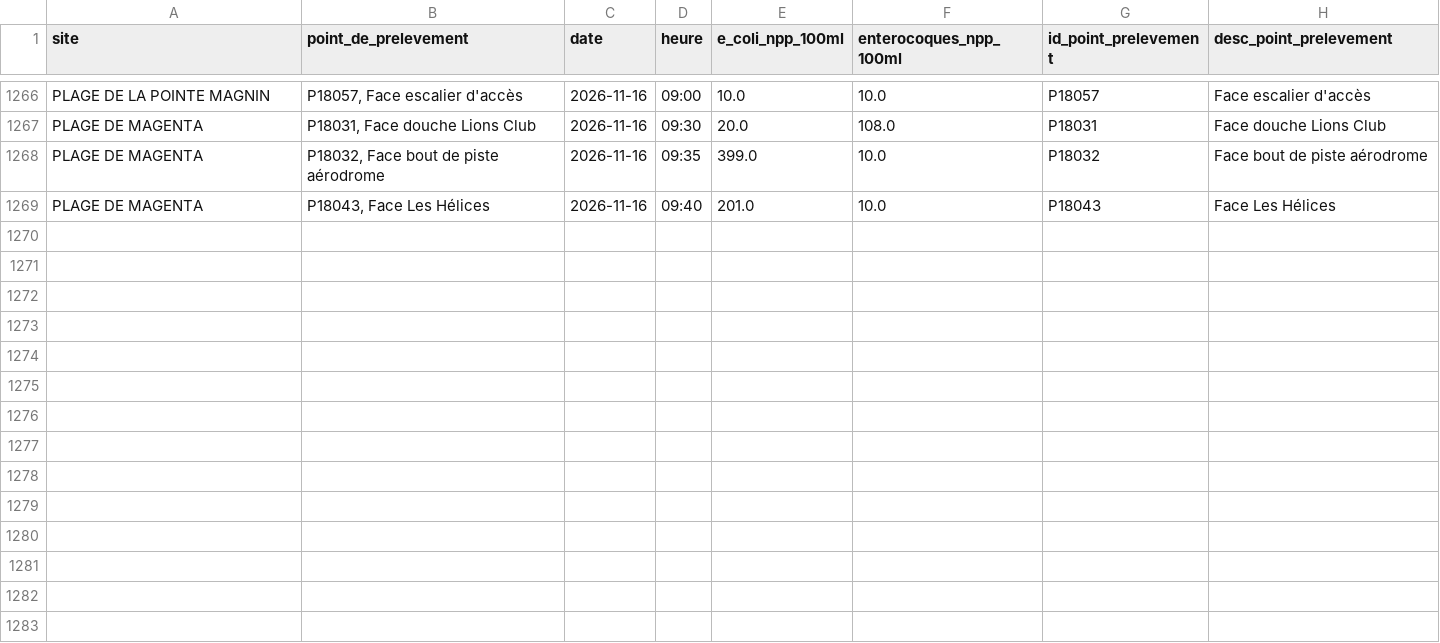
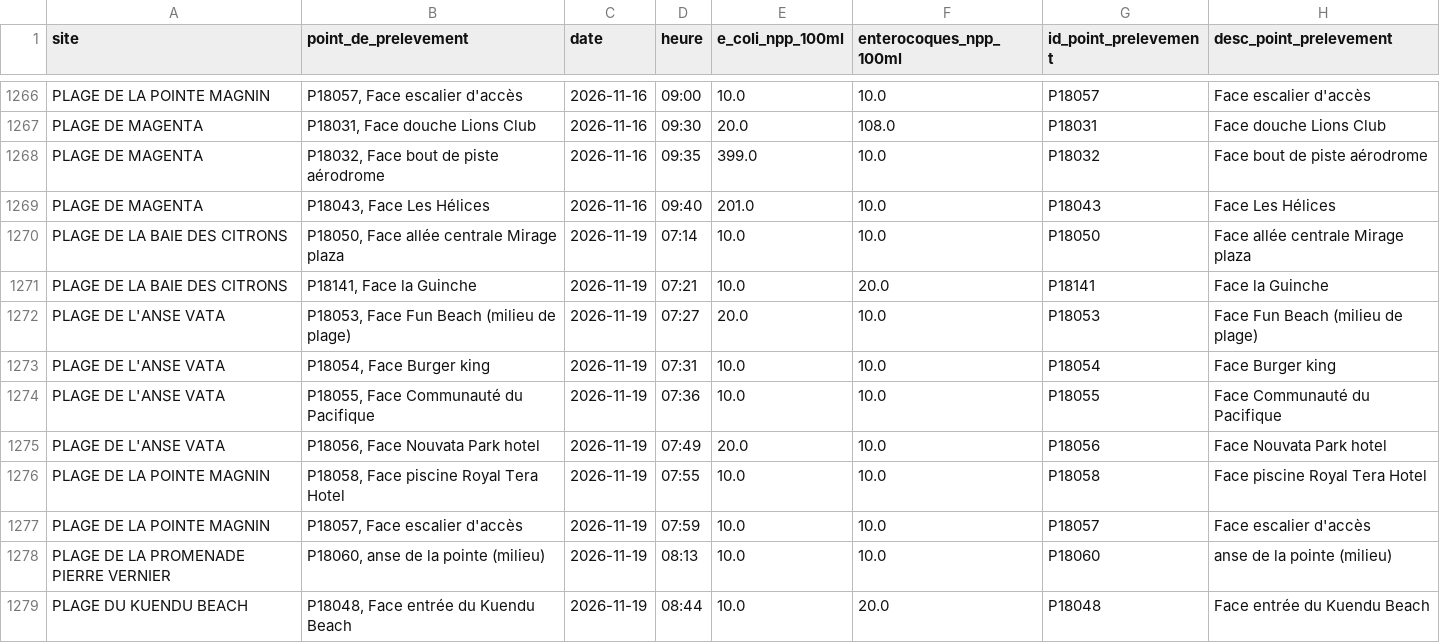
Before and after one commit to adriens/edb-noumea-data, a CSV file: data/details_history.csv, drawn as a sheet; only a part is shown, gaps mark what is left out.

```diff
--- a/data/details_history.csv
+++ b/data/details_history.csv
@@ -1269 +1269,11 @@ PLAGE DE MAGENTA,"P18032, Face bout de piste aérodrome",2026-11-16,09:35,399.0,
 PLAGE DE MAGENTA,"P18043, Face Les Hélices",2026-11-16,09:40,201.0,10.0,P18043,Face Les Hélices
+PLAGE DE LA BAIE DES CITRONS,"P18050, Face allée centrale Mirage plaza",2026-11-19,07:14,10.0,10.0,P18050,Face allée centrale Mirage plaza
+PLAGE DE LA BAIE DES CITRONS,"P18141, Face la Guinche",2026-11-19,07:21,10.0,20.0,P18141,Face la Guinche
+PLAGE DE L'ANSE VATA,"P18053, Face Fun Beach (milieu de plage)",2026-11-19,07:27,20.0,10.0,P18053,Face Fun Beach (milieu de plage)
+PLAGE DE L'ANSE VATA,"P18054, Face Burger king",2026-11-19,07:31,10.0,10.0,P18054,Face Burger king
+PLAGE DE L'ANSE VATA,"P18055, Face Communauté du Pacifique",2026-11-19,07:36,10.0,10.0,P18055,Face Communauté du Pacifique
+PLAGE DE L'ANSE VATA,"P18056, Face Nouvata Park hotel",2026-11-19,07:49,20.0,10.0,P18056,Face Nouvata Park hotel
+PLAGE DE LA POINTE MAGNIN,"P18058, Face piscine Royal Tera Hotel",2026-11-19,07:55,10.0,10.0,P18058,Face piscine Royal Tera Hotel
+PLAGE DE LA POINTE MAGNIN,"P18057, Face escalier d'accès",2026-11-19,07:59,10.0,10.0,P18057,Face escalier d'accès
+PLAGE DE LA PROMENADE PIERRE VERNIER,"P18060, anse de la pointe (milieu)",2026-11-19,08:13,10.0,10.0,P18060,anse de la pointe (milieu)
+PLAGE DU KUENDU BEACH,"P18048, Face entrée du Kuendu Beach",2026-11-19,08:44,10.0,20.0,P18048,Face entrée du Kuendu Beach
```
Also changed, not shown: data/details.csv.
